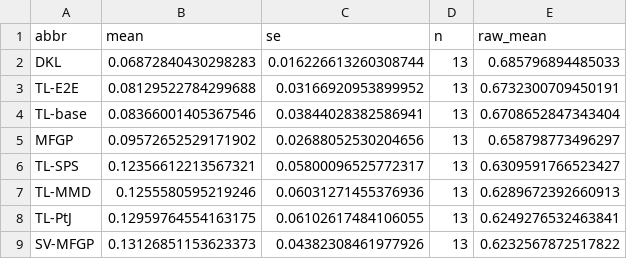
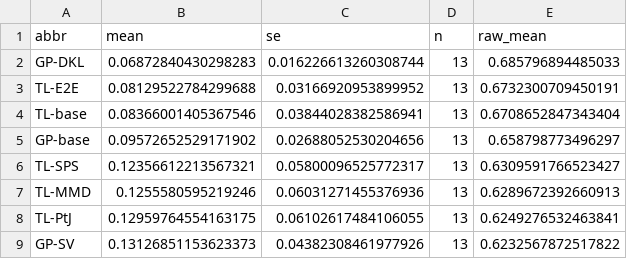
Before and after one commit to jaewook-lee4014/Jaewook-MFBO-TL-Paper, a CSV file: reproducibility/values/figcand2_20260914_exact/fig1_attainment_summary_deficit.csv, drawn as a sheet.

```diff
--- a/reproducibility/values/figcand2_20260914_exact/fig1_attainment_summary_deficit.csv
+++ b/reproducibility/values/figcand2_20260914_exact/fig1_attainment_summary_deficit.csv
@@ -1,6 +1,6 @@
 abbr,mean,se,n,raw_mean
-DKL,0.06872840430298283,0.016226613260308744,13,0.685796894485033
+GP-DKL,0.06872840430298283,0.016226613260308744,13,0.685796894485033
 TL-E2E,0.08129522784299688,0.03166920953899952,13,0.6732300709450191
 TL-base,0.08366001405367546,0.03844028382586941,13,0.6708652847343404
-MFGP,0.09572652529171902,0.02688052530204656,13,0.658798773496297
+GP-base,0.09572652529171902,0.02688052530204656,13,0.658798773496297
 TL-SPS,0.12356612213567321,0.05800096525772317,13,0.6309591766523427
@@ -8,2 +8,2 @@ TL-MMD,0.1255580595219246,0.06031271455376936,13,0.6289672392660913
 TL-PtJ,0.12959764554163175,0.06102617484106055,13,0.6249276532463841
-SV-MFGP,0.13126851153623373,0.04382308461977926,13,0.6232567872517822
+GP-SV,0.13126851153623373,0.04382308461977926,13,0.6232567872517822
```
Also changed, not shown: reproducibility/claim_manifest.csv, reproducibility/figure_manifest.csv, 25 other files.
